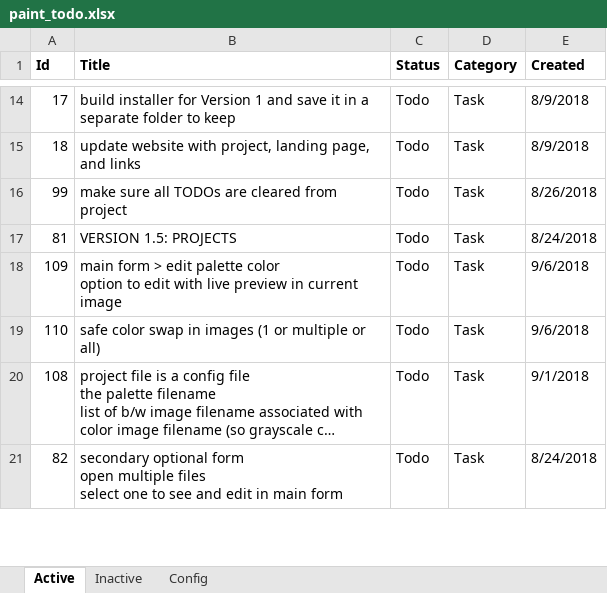
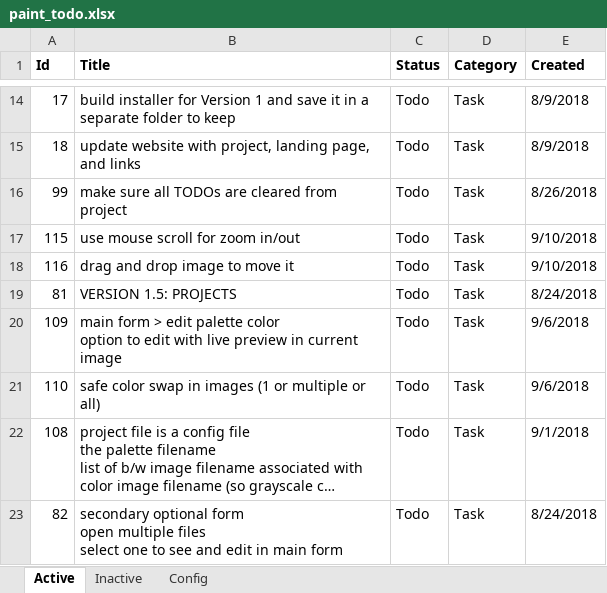
Before and after one commit to WithoutHaste/PerpetualPaint, an Excel workbook: paint_todo.xlsx, sheet Active, drawn as a sheet; only a part is shown, gaps mark what is left out; long unchanged cells end in …; values as stored, in another font and other column widths than the file's, no borders; the diff names each change by its address in the sheet, - before the commit and + after, or states it on an @@ line.

```diff
--- a/paint_todo.xlsx (sheet Active)
+++ b/paint_todo.xlsx (sheet Active)
+row 17: 115 | use mouse scroll for zoom in/out | Todo | Task | 9/10/2018
+row 18: 116 | drag and drop image to move it | Todo | Task | 9/10/2018
```
Also changed, not shown: sheet Inactive, sheet Config, 2 other files.
